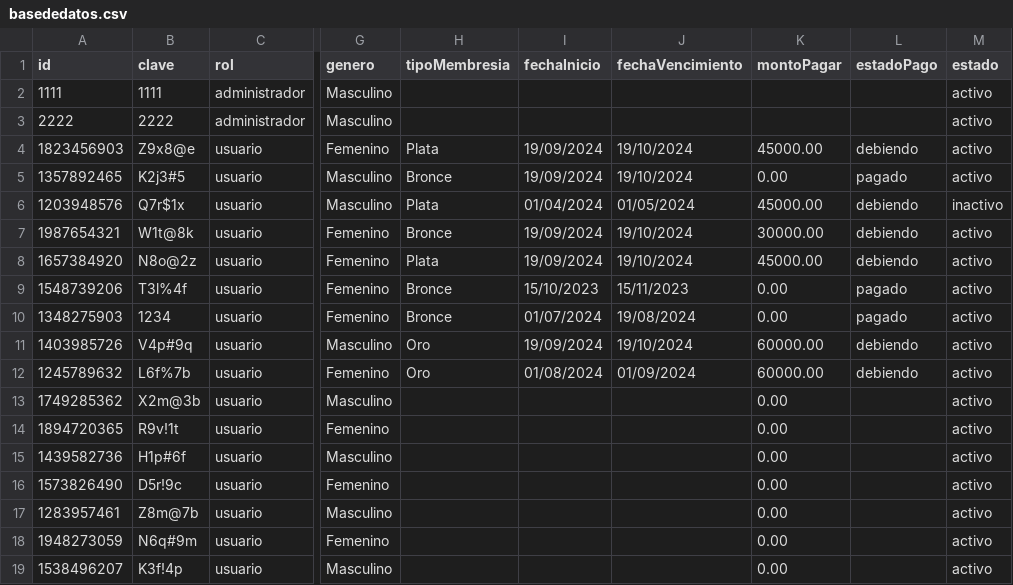
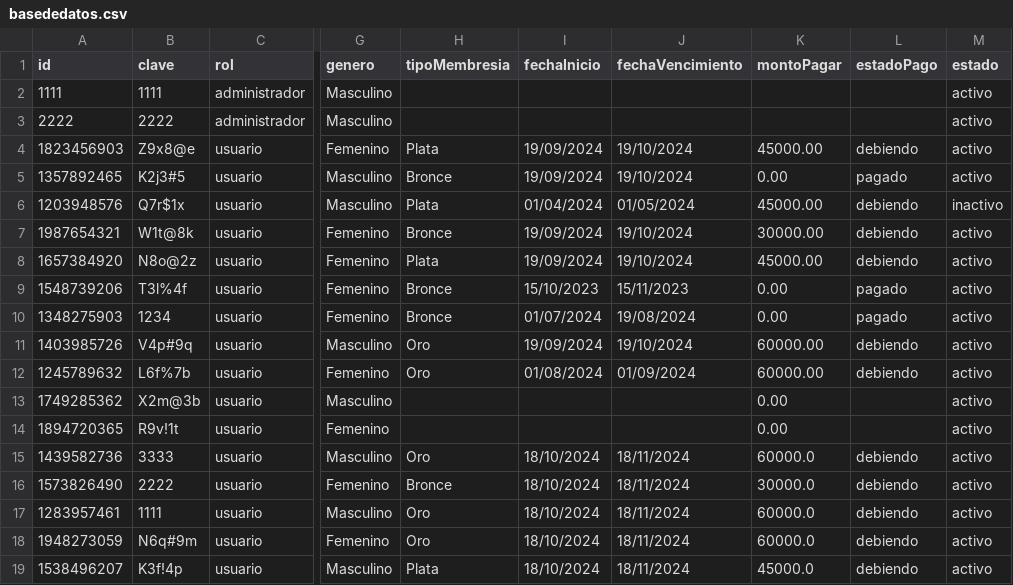
Before and after one commit to spalacioc05/FullContactGym, a CSV file: data/basededatos.csv, drawn as a sheet; only a part is shown, gaps mark what is left out; the diff names each change by its address in the sheet, - before the commit and + after, or states it on an @@ line.

```diff
--- a/data/basededatos.csv
+++ b/data/basededatos.csv
-B15 (clave): H1p#6f
+B15 (clave): 3333
-H15 (tipoMembresia): (empty)
+H15 (tipoMembresia): Oro
-I15:I19 (fechaInicio): (empty)
+I15:I19 (fechaInicio): 18/10/2024
-J15:J19 (fechaVencimiento): (empty)
+J15:J19 (fechaVencimiento): 18/11/2024
-K15 (montoPagar): 0.00
+K15 (montoPagar): 60000.0
-L15:L19 (estadoPago): (empty)
+L15:L19 (estadoPago): debiendo
-B16 (clave): D5r!9c
+B16 (clave): 2222
-H16 (tipoMembresia): (empty)
+H16 (tipoMembresia): Bronce
-K16 (montoPagar): 0.00
+K16 (montoPagar): 30000.0
-B17 (clave): Z8m@7b
+B17 (clave): 1111
-H17:H18 (tipoMembresia): (empty)
+H17:H18 (tipoMembresia): Oro
-K17:K18 (montoPagar): 0.00
+K17:K18 (montoPagar): 60000.0
-H19 (tipoMembresia): (empty)
+H19 (tipoMembresia): Plata
-K19 (montoPagar): 0.00
+K19 (montoPagar): 45000.0
```
Also changed, not shown: 54 other files.
